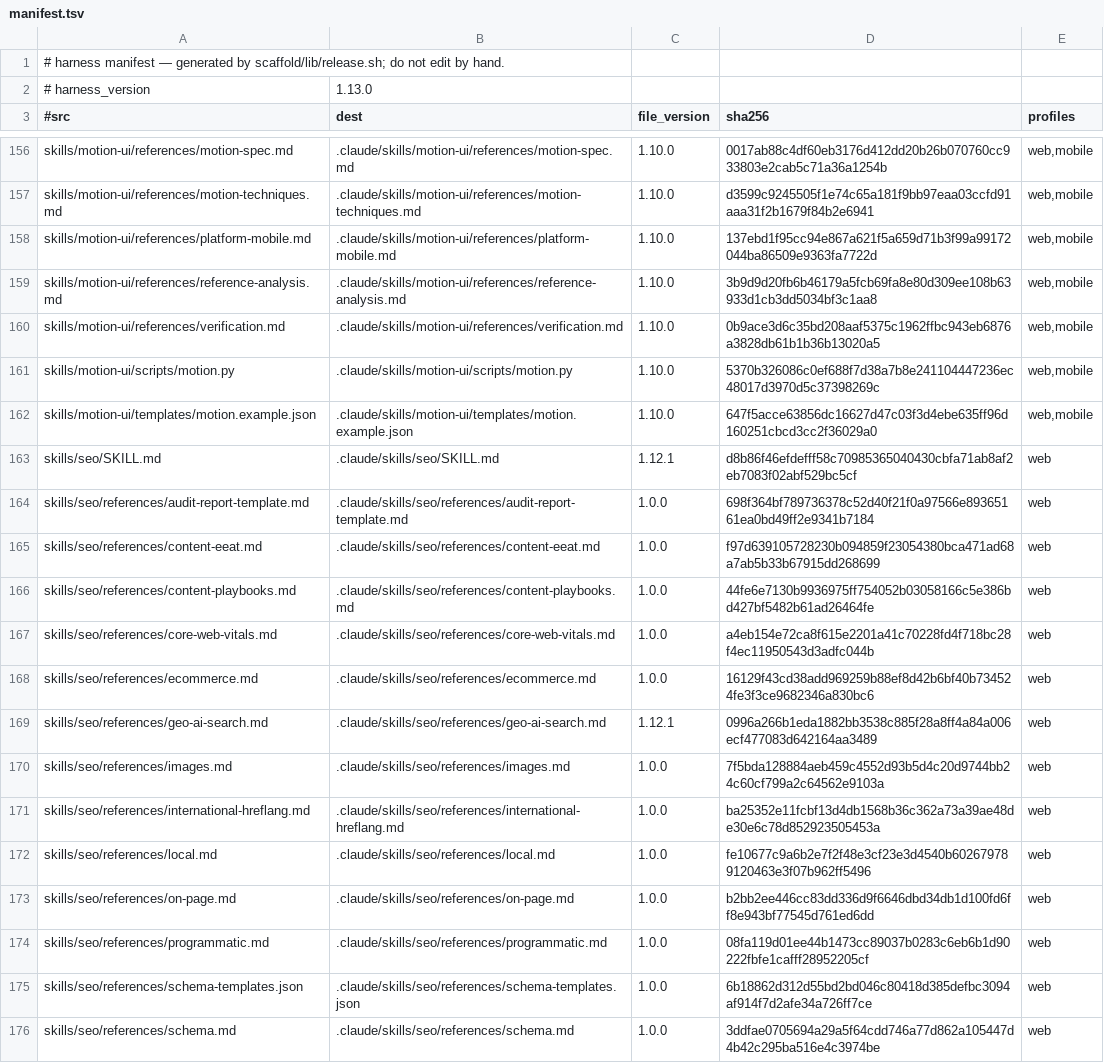
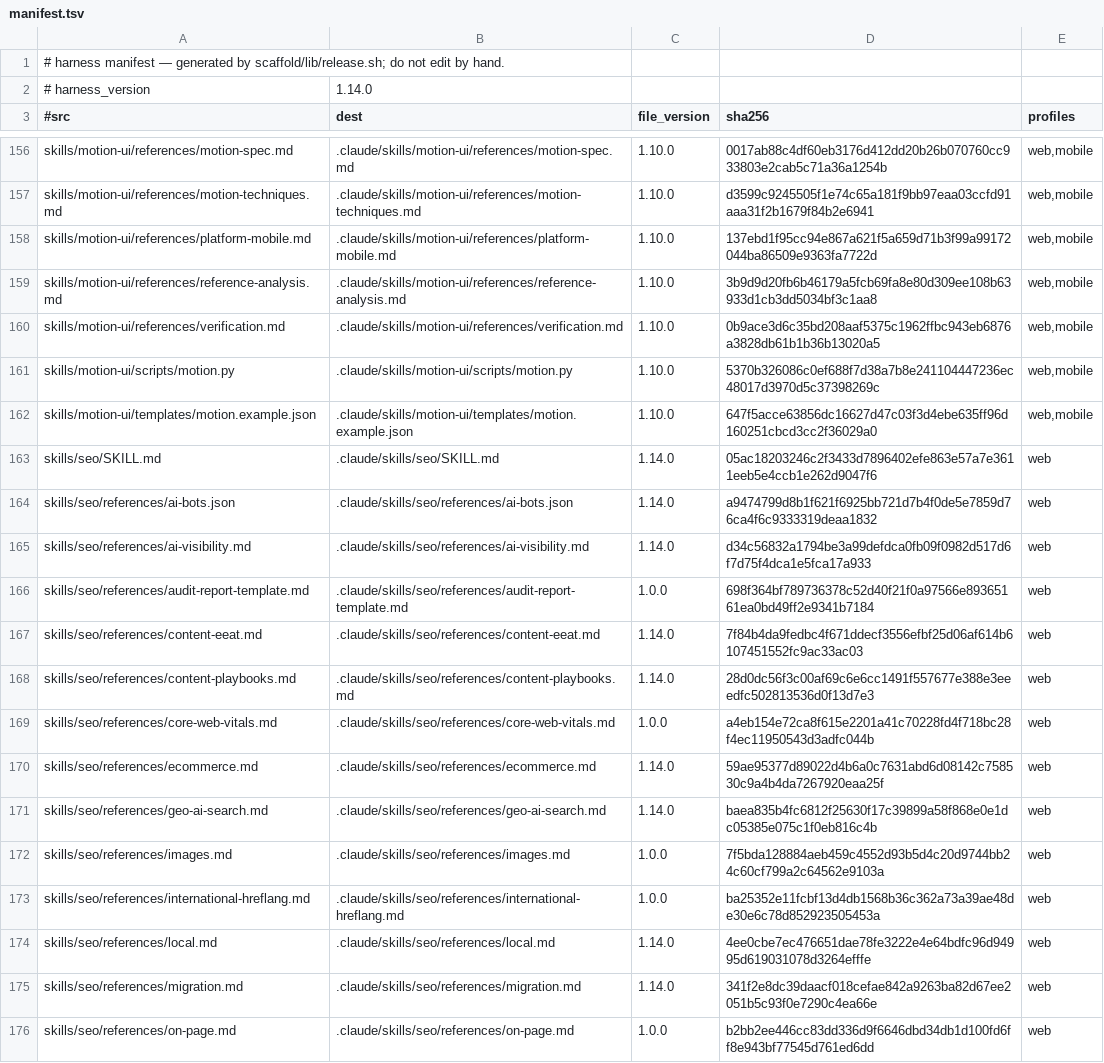
Before and after one commit to Albiee007/quantqbit-claude-rules, a TSV file: harness/manifest.tsv, drawn as a sheet; only a part is shown, gaps mark what is left out; the shorter side is filled out with more unchanged rows; the diff covers the shown part only.

```diff
--- a/harness/manifest.tsv
+++ b/harness/manifest.tsv
@@ -1,3 +1,3 @@
 # harness manifest — generated by scaffold/lib/release.sh; do not edit by hand.
-# harness_version	1.13.0
+# harness_version	1.14.0
 #src	dest	file_version	sha256	profiles
@@ -162,12 +162,15 @@ skills/motion-ui/scripts/motion.py	.claude/skills/motion-ui/scripts/motion.py	1.
 skills/motion-ui/templates/motion.example.json	.claude/skills/motion-ui/templates/motion.example.json	1.10.0	647f5acce63856dc16627d47c03f3d4ebe635ff96d160251cbcd3cc2f36029a0	web,mobile
-skills/seo/SKILL.md	.claude/skills/seo/SKILL.md	1.12.1	d8b86f46efdefff58c70985365040430cbfa71ab8af2eb7083f02abf529bc5cf	web
+skills/seo/SKILL.md	.claude/skills/seo/SKILL.md	1.14.0	05ac18203246c2f3433d7896402efe863e57a7e3611eeb5e4ccb1e262d9047f6	web
+skills/seo/references/ai-bots.json	.claude/skills/seo/references/ai-bots.json	1.14.0	a9474799d8b1f621f6925bb721d7b4f0de5e7859d76ca4f6c9333319deaa1832	web
+skills/seo/references/ai-visibility.md	.claude/skills/seo/references/ai-visibility.md	1.14.0	d34c56832a1794be3a99defdca0fb09f0982d517d6f7d75f4dca1e5fca17a933	web
 skills/seo/references/audit-report-template.md	.claude/skills/seo/references/audit-report-template.md	1.0.0	698f364bf789736378c52d40f21f0a97566e89365161ea0bd49ff2e9341b7184	web
-skills/seo/references/content-eeat.md	.claude/skills/seo/references/content-eeat.md	1.0.0	f97d639105728230b094859f23054380bca471ad68a7ab5b33b67915dd268699	web
-skills/seo/references/content-playbooks.md	.claude/skills/seo/references/content-playbooks.md	1.0.0	44fe6e7130b9936975ff754052b03058166c5e386bd427bf5482b61ad26464fe	web
+skills/seo/references/content-eeat.md	.claude/skills/seo/references/content-eeat.md	1.14.0	7f84b4da9fedbc4f671ddecf3556efbf25d06af614b6107451552fc9ac33ac03	web
+skills/seo/references/content-playbooks.md	.claude/skills/seo/references/content-playbooks.md	1.14.0	28d0dc56f3c00af69c6e6cc1491f557677e388e3eeedfc502813536d0f13d7e3	web
 skills/seo/references/core-web-vitals.md	.claude/skills/seo/references/core-web-vitals.md	1.0.0	a4eb154e72ca8f615e2201a41c70228fd4f718bc28f4ec11950543d3adfc044b	web
-skills/seo/references/ecommerce.md	.claude/skills/seo/references/ecommerce.md	1.0.0	16129f43cd38add969259b88ef8d42b6bf40b734524fe3f3ce9682346a830bc6	web
-skills/seo/references/geo-ai-search.md	.claude/skills/seo/references/geo-ai-search.md	1.12.1	0996a266b1eda1882bb3538c885f28a8ff4a84a006ecf477083d642164aa3489	web
+skills/seo/references/ecommerce.md	.claude/skills/seo/references/ecommerce.md	1.14.0	59ae95377d89022d4b6a0c7631abd6d08142c758530c9a4b4da7267920eaa25f	web
+skills/seo/references/geo-ai-search.md	.claude/skills/seo/references/geo-ai-search.md	1.14.0	baea835b4fc6812f25630f17c39899a58f868e0e1dc05385e075c1f0eb816c4b	web
 skills/seo/references/images.md	.claude/skills/seo/references/images.md	1.0.0	7f5bda128884aeb459c4552d93b5d4c20d9744bb24c60cf799a2c64562e9103a	web
 skills/seo/references/international-hreflang.md	.claude/skills/seo/references/international-hreflang.md	1.0.0	ba25352e11fcbf13d4db1568b36c362a73a39ae48de30e6c78d852923505453a	web
-skills/seo/references/local.md	.claude/skills/seo/references/local.md	1.0.0	fe10677c9a6b2e7f2f48e3cf23e3d4540b602679789120463e3f07b962ff5496	web
+skills/seo/references/local.md	.claude/skills/seo/references/local.md	1.14.0	4ee0cbe7ec476651dae78fe3222e4e64bdfc96d94995d619031078d3264efffe	web
+skills/seo/references/migration.md	.claude/skills/seo/references/migration.md	1.14.0	341f2e8dc39daacf018cefae842a9263ba82d67ee2051b5c93f0e7290c4ea66e	web
 skills/seo/references/on-page.md	.claude/skills/seo/references/on-page.md	1.0.0	b2bb2ee446cc83dd336d9f6646dbd34db1d100fd6ff8e943bf77545d761ed6dd	web
```
Also changed, not shown: 9 added rows and 4 edited cells elsewhere in this file, 46 other files.
